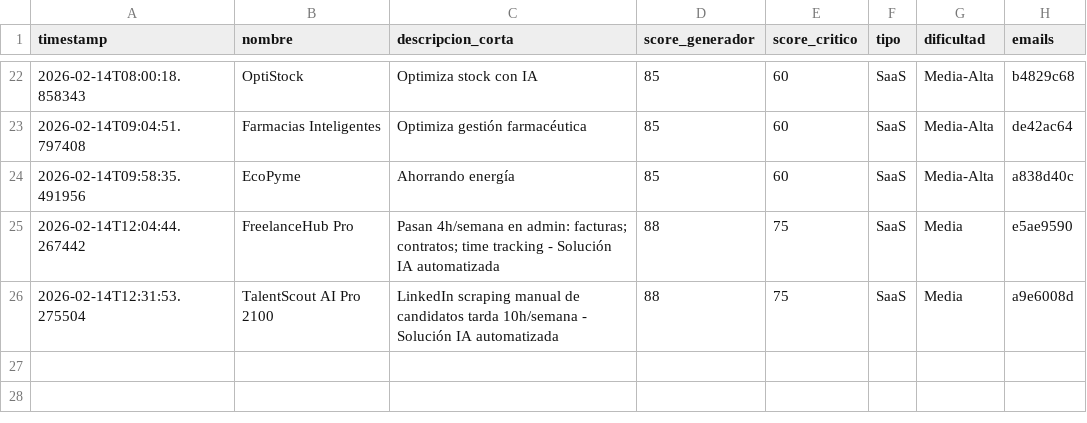
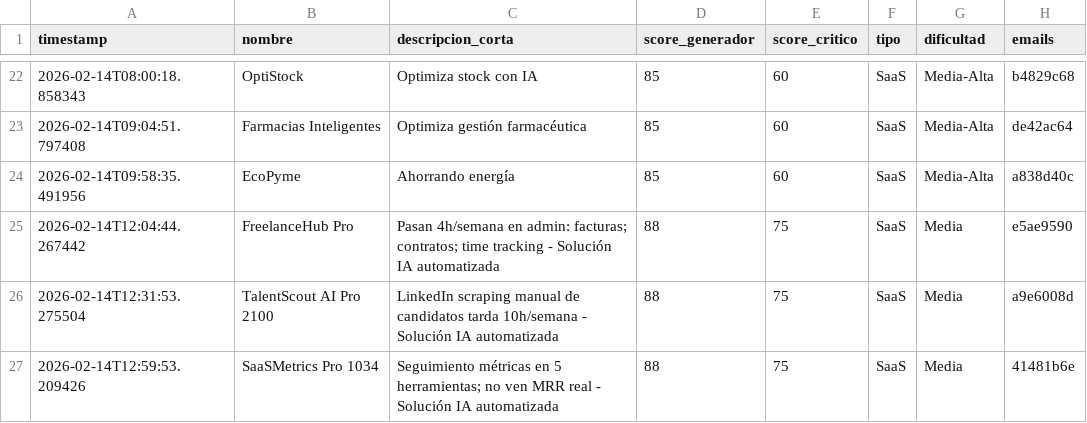
Before and after one commit to mipromptingeniering-alt/validationidea, a CSV file: data/ideas-validadas.csv, drawn as a sheet; only a part is shown, gaps mark what is left out.

```diff
--- a/data/ideas-validadas.csv
+++ b/data/ideas-validadas.csv
@@ -26 +26,2 @@ timestamp,nombre,descripcion_corta,score_generador,score_critico,tipo,dificultad
 2026-02-14T12:31:53.275504,TalentScout AI Pro 2100,LinkedIn scraping manual de candidatos tarda 10h/semana - Solución IA automatizada,88,75,SaaS,Media,a9e6008d
+2026-02-14T12:59:53.209426,SaaSMetrics Pro 1034,Seguimiento métricas en 5 herramientas; no ven MRR real - Solución IA automatizada,88,75,SaaS,Media,41481b6e
```
Also changed, not shown: 4 other files.
